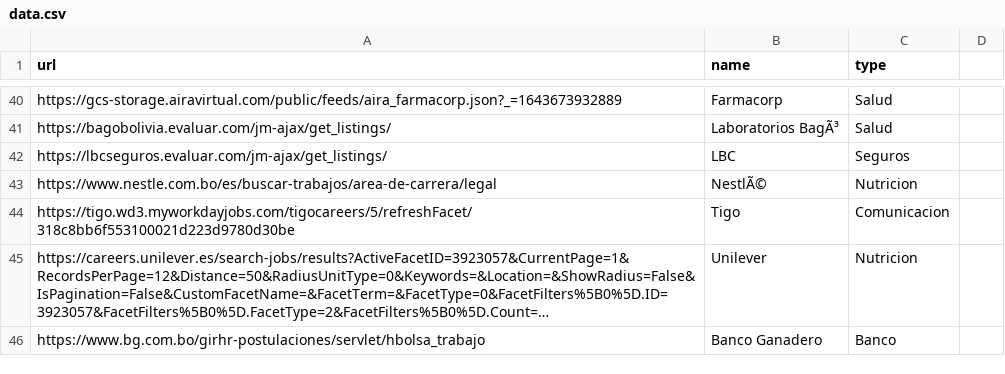
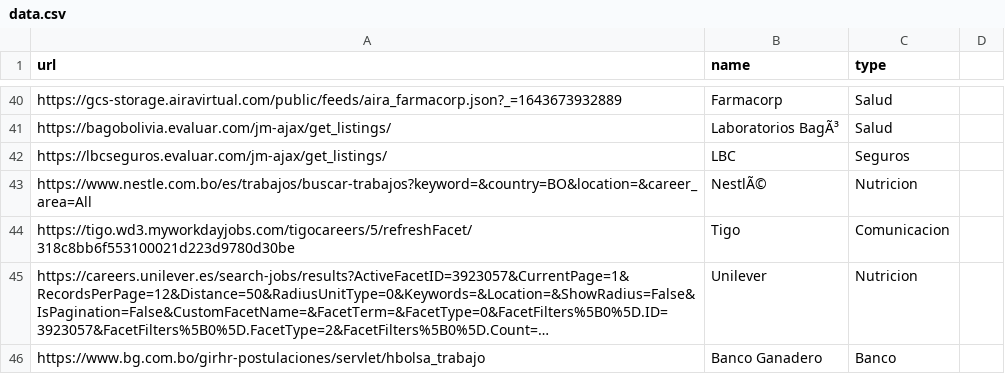
Before and after one commit to groverinho/findYourJobScript, a CSV file: data.csv, drawn as a sheet; only a part is shown, gaps mark what is left out; long unchanged cells end in ….

Commit message:
Update data.csv

```diff
--- a/data.csv
+++ b/data.csv
@@ -42,3 +42,3 @@ https://bagobolivia.evaluar.com/jm-ajax/get_listings/,Laboratorios BagÃ³,Salud
 https://lbcseguros.evaluar.com/jm-ajax/get_listings/,LBC,Seguros
-https://www.nestle.com.bo/es/buscar-trabajos/area-de-carrera/legal,NestlÃ©,Nutricion
+https://www.nestle.com.bo/es/trabajos/buscar-trabajos?keyword=&country=BO&location=&career_area=All,NestlÃ©,Nutricion
 https://tigo.wd3.myworkdayjobs.com/tigocareers/5/refreshFacet/318c8bb6f553100021d223d9780d30be,Tigo,Comunicacion
```
